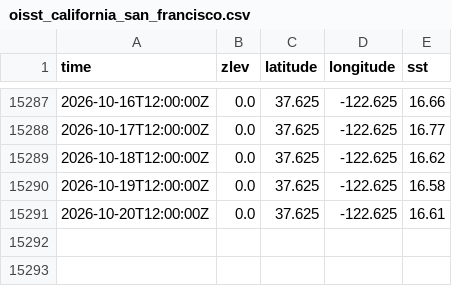
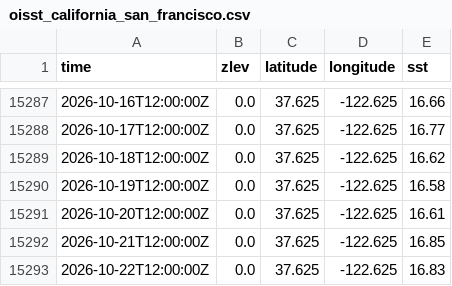
Before and after one commit to i-am-blake/19-degrees, a CSV file: oisst_california_san_francisco.csv, drawn as a sheet; only a part is shown, gaps mark what is left out; the diff names each change by its address in the sheet, - before the commit and + after, or states it on an @@ line.

```diff
--- a/oisst_california_san_francisco.csv
+++ b/oisst_california_san_francisco.csv
+row 15292: 2026-10-21T12:00:00Z | 0.0 | 37.625 | -122.625 | 16.85
+row 15293: 2026-10-22T12:00:00Z | 0.0 | 37.625 | -122.625 | 16.83
```
Also changed, not shown: oisst_california_santa_barbara.csv, oisst_new_caledonia_noumea.csv, 8 other files.
